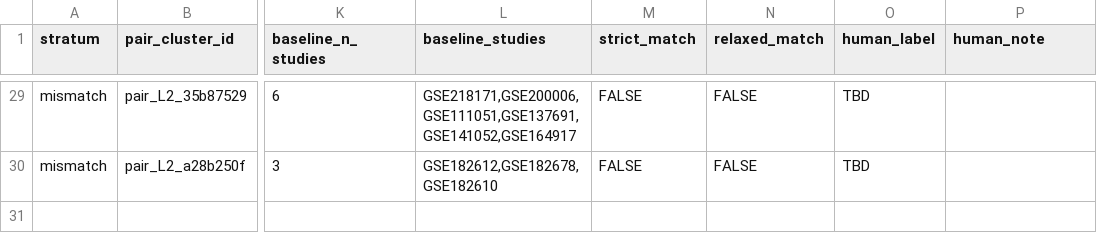
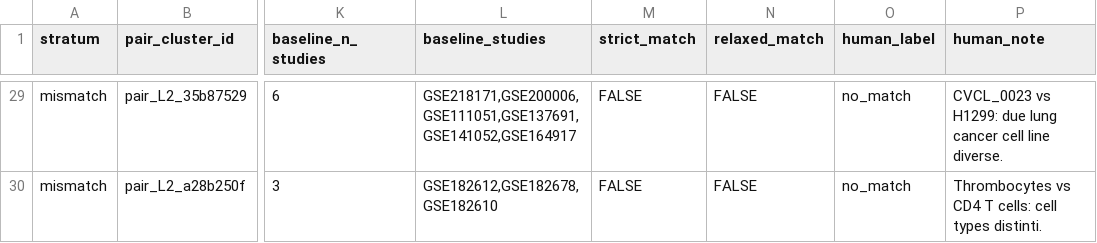
Before and after one commit to UBESP-DCTV/simulomicsr, a CSV file: inst/extdata/p5-mega-aug-anchor-matching-gold.csv, drawn as a sheet; only a part is shown, gaps mark what is left out; the diff covers the shown part only; the diff names each change by its address in the sheet, - before the commit and + after, or states it on an @@ line.

```diff
--- a/inst/extdata/p5-mega-aug-anchor-matching-gold.csv
+++ b/inst/extdata/p5-mega-aug-anchor-matching-gold.csv
-O29:O30 (human_label): TBD
+O29:O30 (human_label): no_match
-P29 (human_note): (empty)
+P29 (human_note): CVCL_0023 vs H1299: due lung cancer cell line diverse.
-P30 (human_note): (empty)
+P30 (human_note): Thrombocytes vs CD4 T cells: cell types distinti.
```
Also changed, not shown: 38 edited cells elsewhere in this file, 2 other files.
